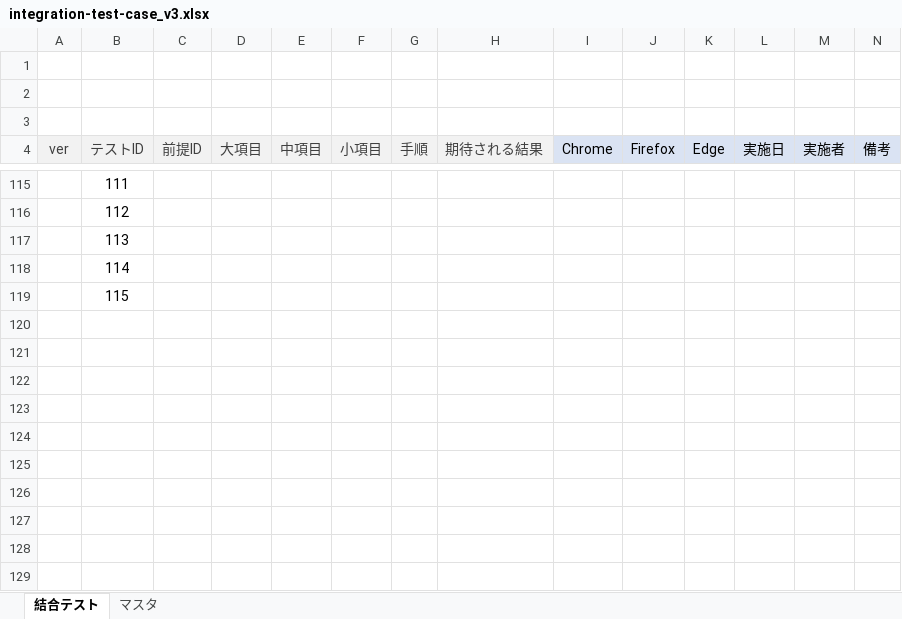
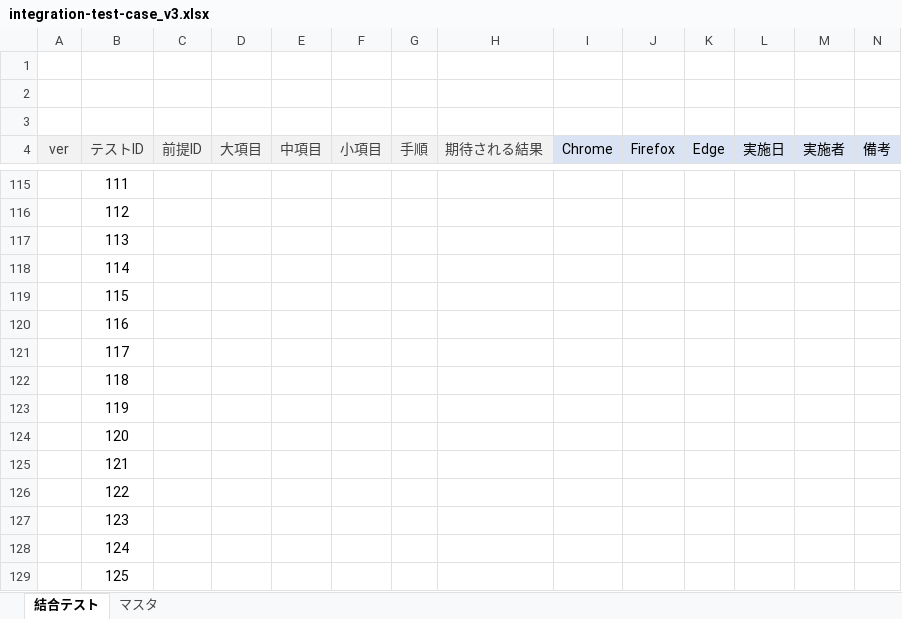
Before and after one commit to keita-komoto/programming, an Excel workbook: test_case/integration-test-case_v3.xlsx, sheet 結合テスト, drawn as a sheet; only a part is shown, gaps mark what is left out; values as stored, in another font and other column widths than the file's, no borders; rows hold the shown columns only; the diff covers the shown part only; the diff names each change by its address in the sheet, - before the commit and + after, or states it on an @@ line.

```diff
--- a/test_case/integration-test-case_v3.xlsx (sheet 結合テスト)
+++ b/test_case/integration-test-case_v3.xlsx (sheet 結合テスト)
+row 120:  | 116
+row 121:  | 117
+row 122:  | 118
+row 123:  | 119
+row 124:  | 120
+row 125:  | 121
+row 126:  | 122
+row 127:  | 123
+row 128:  | 124
+row 129:  | 125
```
Also changed, not shown: 10 added rows, 10 removed rows and 20 edited cells elsewhere in this sheet, 1 other file.
